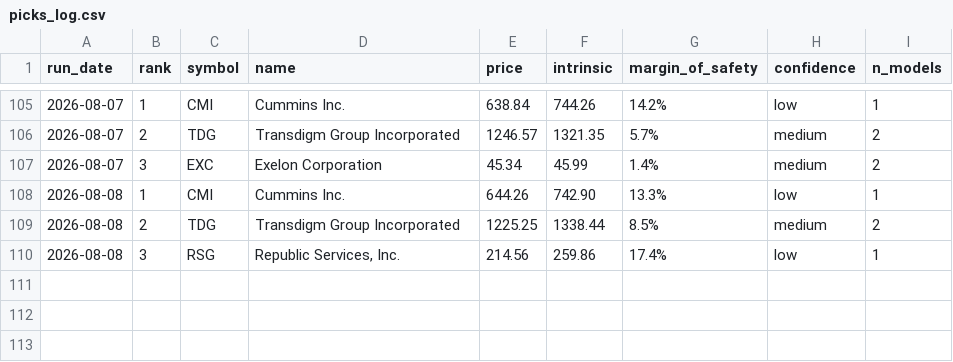
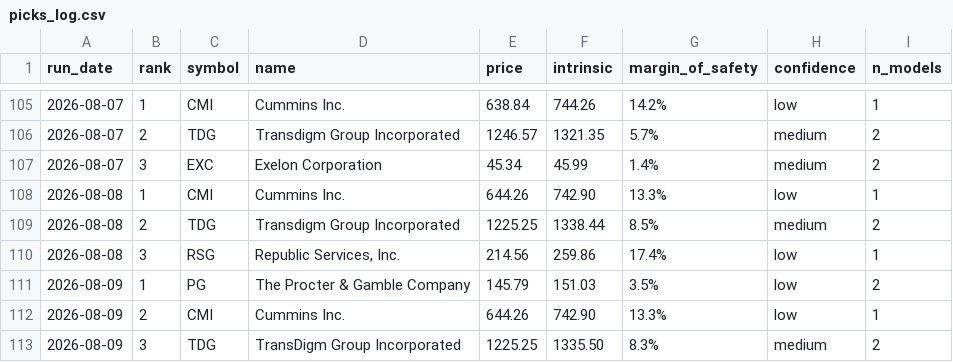
Before and after one commit to blakebrennan2-lab/Stock-Valuator-, a CSV file: state/picks_log.csv, drawn as a sheet; only a part is shown, gaps mark what is left out; the diff names each change by its address in the sheet, - before the commit and + after, or states it on an @@ line.

```diff
--- a/state/picks_log.csv
+++ b/state/picks_log.csv
+row 111: 2026-08-09 | 1 | PG | The Procter & Gamble Company | 145.79 | 151.03 | 3.5% | low | 2
+row 112: 2026-08-09 | 2 | CMI | Cummins Inc. | 644.26 | 742.90 | 13.3% | low | 1
+row 113: 2026-08-09 | 3 | TDG | TransDigm Group Incorporated | 1225.25 | 1335.50 | 8.3% | medium | 2
```
Also changed, not shown: 2 other files.
